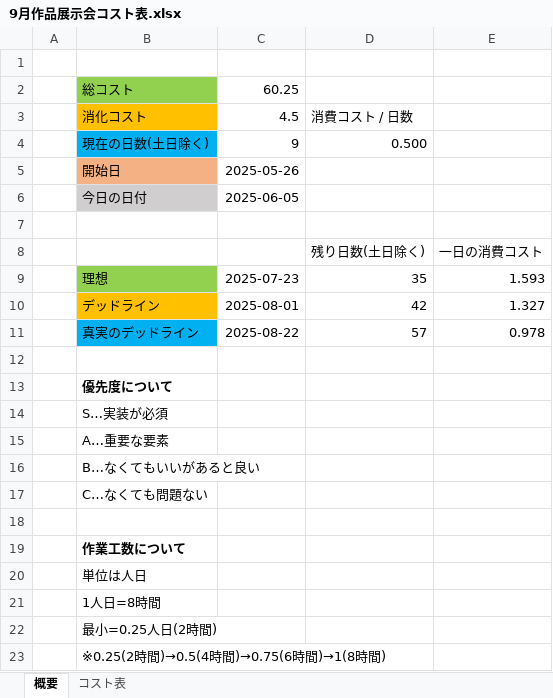
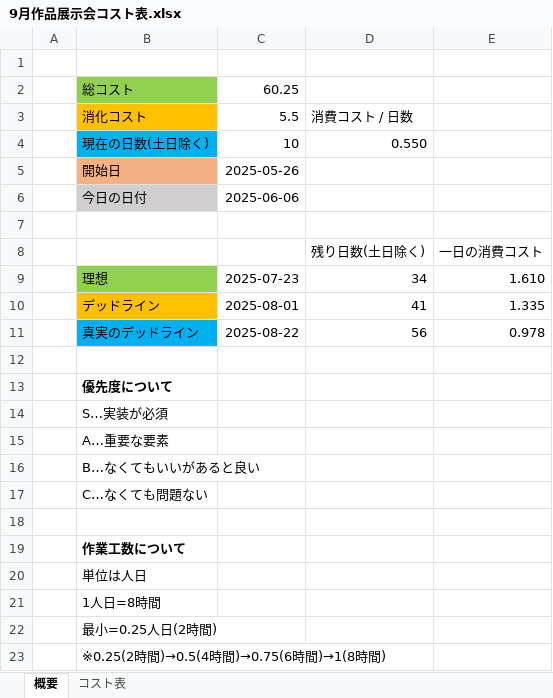
Before and after one commit to keishiF/3DGame202509, an Excel workbook: 3DGame202509/その他作業/9月作品展示会コスト表.xlsx, sheet 概要, drawn as a sheet; values as stored, in another font and other column widths than the file's, no borders; the diff names each change by its address in the sheet, - before the commit and + after, or states it on an @@ line.

Commit message:
up

```diff
--- a/3DGame202509/その他作業/9月作品展示会コスト表.xlsx (sheet 概要)
+++ b/3DGame202509/その他作業/9月作品展示会コスト表.xlsx (sheet 概要)
-C3: 4.5
+C3: 5.5
-C4: 9
+C4: 10
-D4: 0.500
+D4: 0.550
-C6: 2025-06-05
+C6: 2025-06-06
-D9: 35
+D9: 34
-E9: 1.593
+E9: 1.610
-D10: 42
+D10: 41
-E10: 1.327
+E10: 1.335
-D11: 57
+D11: 56
```
Also changed, not shown: sheet コスト表.
